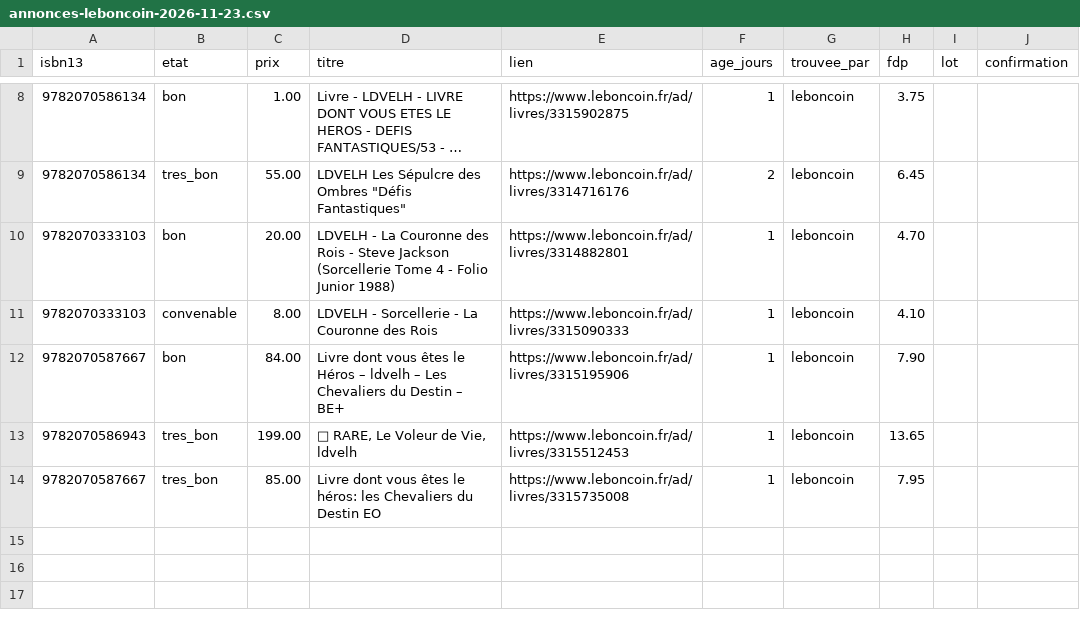
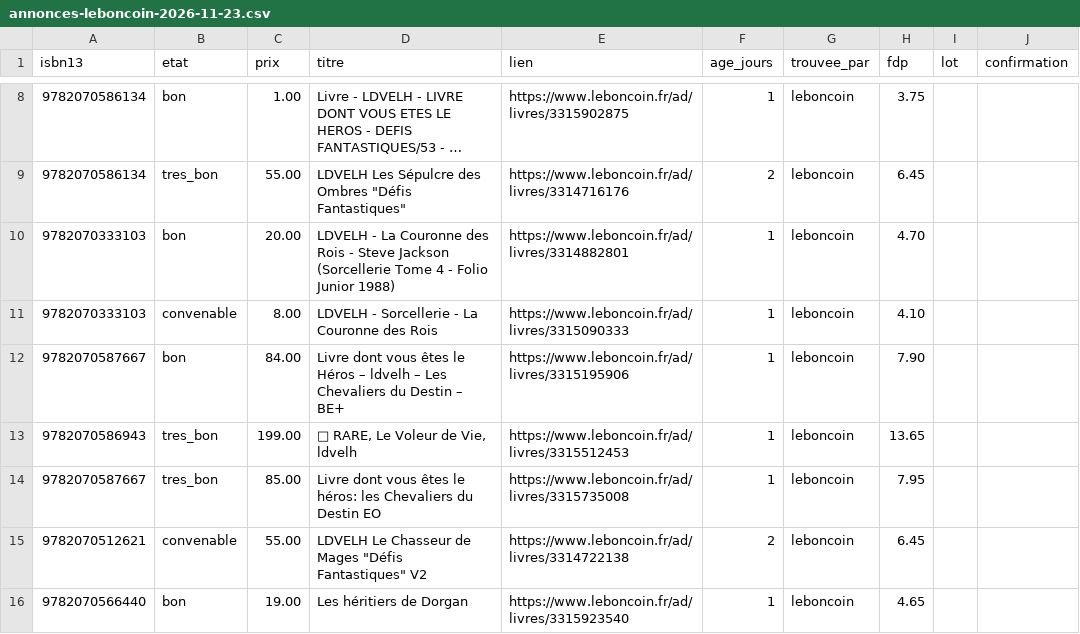
Before and after one commit to loliba92/LDVELH, a CSV file: data/raw/occasion/annonces-leboncoin-2026-11-23.csv, drawn as a sheet; only a part is shown, gaps mark what is left out; long unchanged cells end in …; the diff names each change by its address in the sheet, - before the commit and + after, or states it on an @@ line.

```diff
--- a/data/raw/occasion/annonces-leboncoin-2026-11-23.csv
+++ b/data/raw/occasion/annonces-leboncoin-2026-11-23.csv
+row 15: 9782070512621 | convenable | 55.00 | LDVELH Le Chasseur de Mages "Défis Fantastiques" V2 | https://www.leboncoin.fr/ad/livres/3314722138 | 2 | leboncoin | 6.45
+row 16: 9782070566440 | bon | 19.00 | Les héritiers de Dorgan | https://www.leboncoin.fr/ad/livres/3315923540 | 1 | leboncoin | 4.65
```
Also changed, not shown: data/raw/occasion/annonces-vinted-2026-11-23.csv, data/raw/occasion/etapes-2026-11-23.csv, 26 other files.
